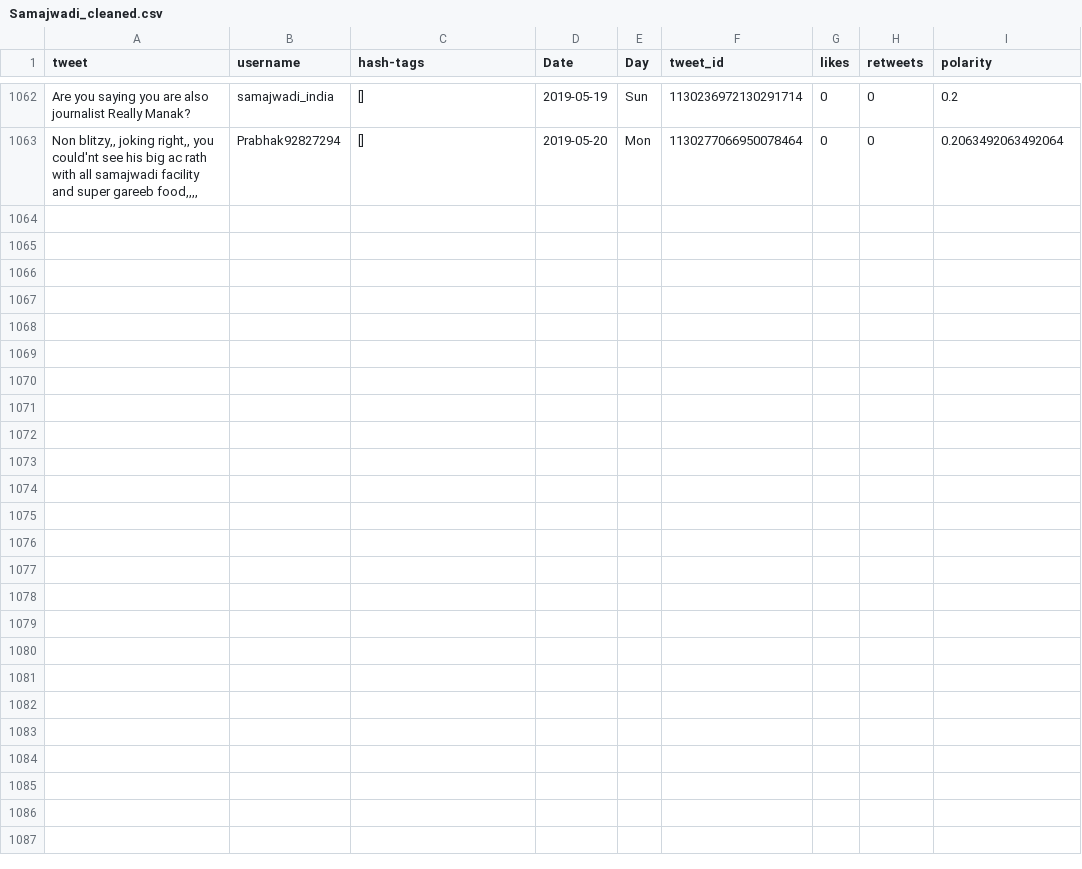
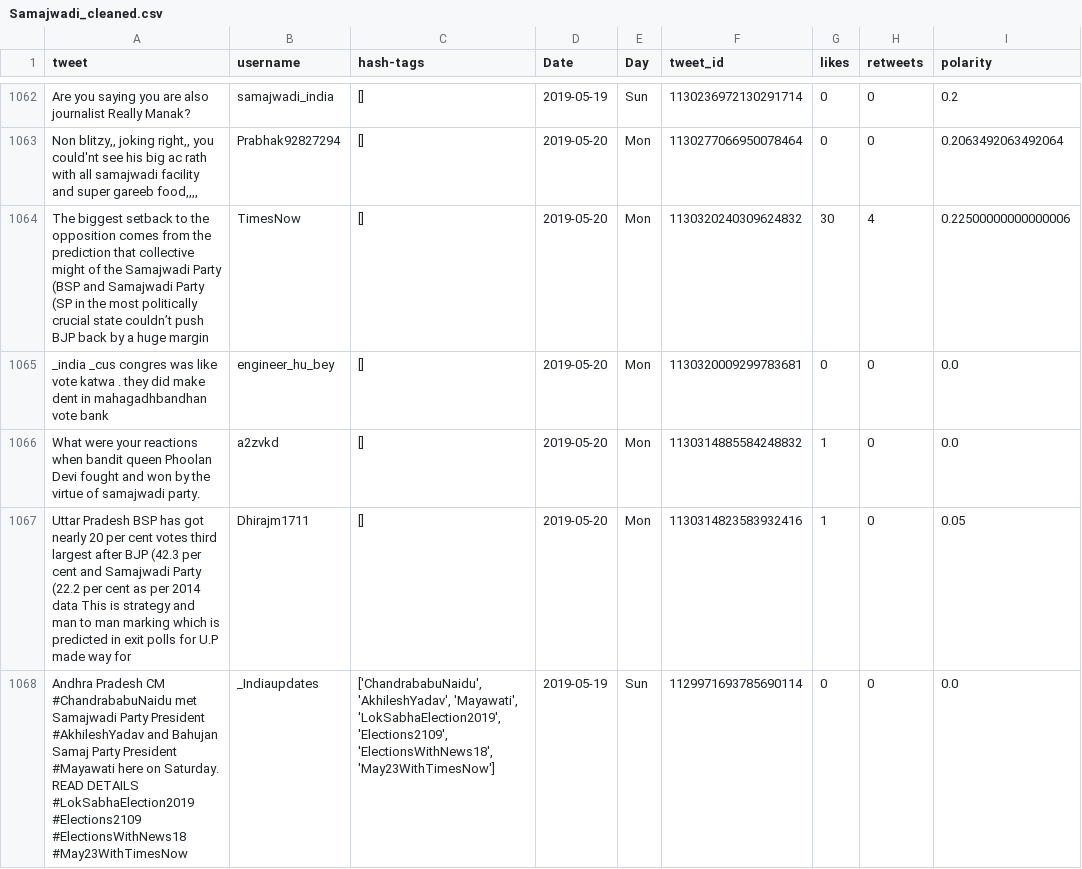
Before and after one commit to itsDevhere/DataRepo, a CSV file: Samajwadi_cleaned.csv, drawn as a sheet; only a part is shown, gaps mark what is left out; the diff names each change by its address in the sheet, - before the commit and + after, or states it on an @@ line.

```diff
--- a/Samajwadi_cleaned.csv
+++ b/Samajwadi_cleaned.csv
+row 1064: The biggest setback to the opposition comes from the prediction that collective might of the Samajwadi Party (BSP and Samajwadi Party (SP in the most politically crucial state couldn’t push BJP back by a huge margin | TimesNow | [] | 2019-05-20 | Mon | 1130320240309624832 | 30 | 4 | 0.22500000000000006
+row 1065: _india _cus congres was like vote katwa . they did make dent in mahagadhbandhan vote bank | engineer_hu_bey | [] | 2019-05-20 | Mon | 1130320009299783681 | 0 | 0 | 0.0
+row 1066: What were your reactions when bandit queen Phoolan Devi fought and won by the virtue of samajwadi party. | a2zvkd | [] | 2019-05-20 | Mon | 1130314885584248832 | 1 | 0 | 0.0
+row 1067: Uttar Pradesh BSP has got nearly 20 per cent votes third largest after BJP (42.3 per cent and Samajwadi Party (22.2 per cent as per 2014 data This is strategy and man to man marking which is predicted in exit polls for U.P made way for | Dhirajm1711 | [] | 2019-05-20 | Mon | 1130314823583932416 | 1 | 0 | 0.05
+row 1068: Andhra Pradesh CM #ChandrababuNaidu met Samajwadi Party President #AkhileshYadav and Bahujan Samaj Party President #Mayawati here on Saturday. READ DETAILS #LokSabhaElection2019 #Elections2109 #ElectionsWithNews18 #May23WithTimesNow | _Indiaupdates | ['ChandrababuNaidu', 'AkhileshYadav', 'Mayawati', 'LokSabhaElection2019', 'Elections2109', 'ElectionsWithNews18', 'May23WithTimesNow'] | 2019-05-19 | Sun | 1129971693785690114 | 0 | 0 | 0.0
```
Also changed, not shown: CPIM_cleaned.csv, RJD_cleaned.csv, 1 other file.
